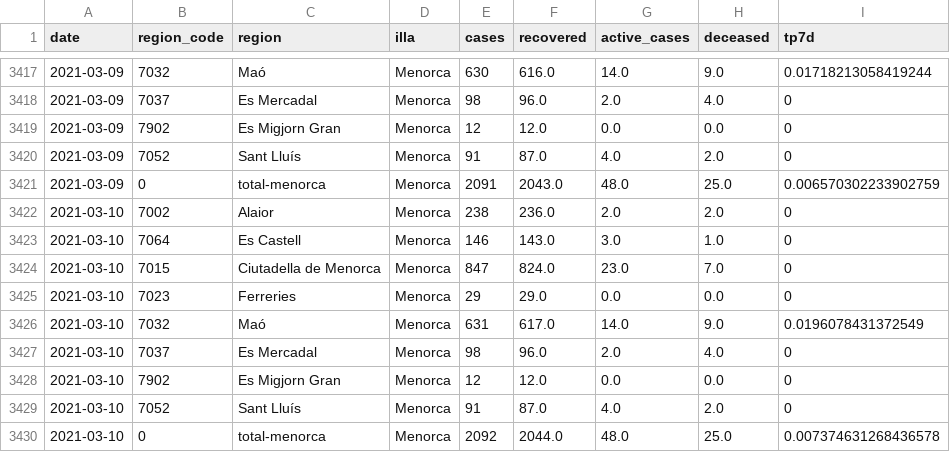
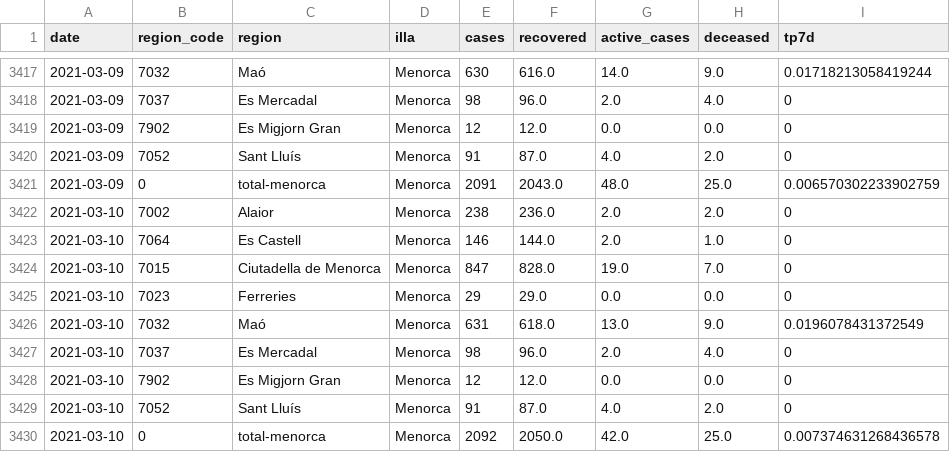
Before and after one commit to jaumeperello/covid_ib, a CSV file: data/menorca_total.csv, drawn as a sheet; only a part is shown, gaps mark what is left out.

```diff
--- a/data/menorca_total.csv
+++ b/data/menorca_total.csv
@@ -3422,6 +3422,6 @@ date,region_code,region,illa,cases,recovered,active_cases,deceased,tp7d
 2021-03-10,7002,Alaior,Menorca,238,236.0,2.0,2.0,0
-2021-03-10,7064,Es Castell,Menorca,146,143.0,3.0,1.0,0
-2021-03-10,7015,Ciutadella de Menorca,Menorca,847,824.0,23.0,7.0,0
+2021-03-10,7064,Es Castell,Menorca,146,144.0,2.0,1.0,0
+2021-03-10,7015,Ciutadella de Menorca,Menorca,847,828.0,19.0,7.0,0
 2021-03-10,7023,Ferreries,Menorca,29,29.0,0.0,0.0,0
-2021-03-10,7032,Maó,Menorca,631,617.0,14.0,9.0,0.0196078431372549
+2021-03-10,7032,Maó,Menorca,631,618.0,13.0,9.0,0.0196078431372549
 2021-03-10,7037,Es Mercadal,Menorca,98,96.0,2.0,4.0,0
@@ -3429,2 +3429,2 @@ date,region_code,region,illa,cases,recovered,active_cases,deceased,tp7d
 2021-03-10,7052,Sant Lluís,Menorca,91,87.0,4.0,2.0,0
-2021-03-10,0,total-menorca,Menorca,2092,2044.0,48.0,25.0,0.007374631268436578
+2021-03-10,0,total-menorca,Menorca,2092,2050.0,42.0,25.0,0.007374631268436578
```
Also changed, not shown: data/balears_total.csv, data/eivissa_total.csv, 1 other file.
